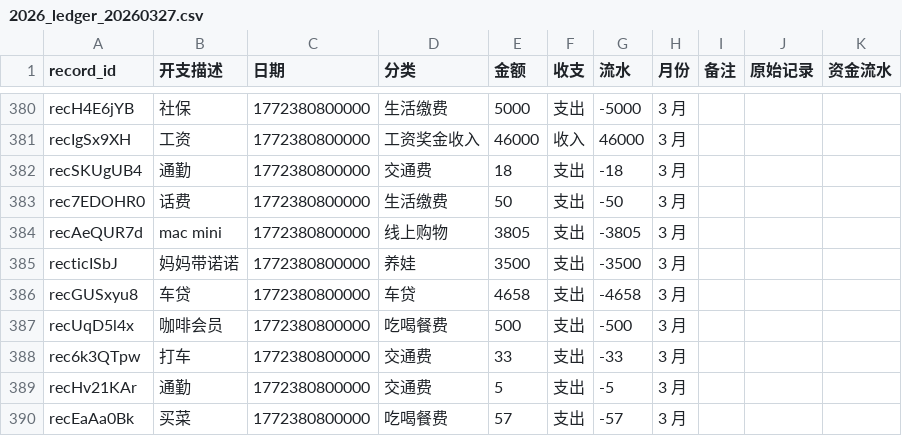
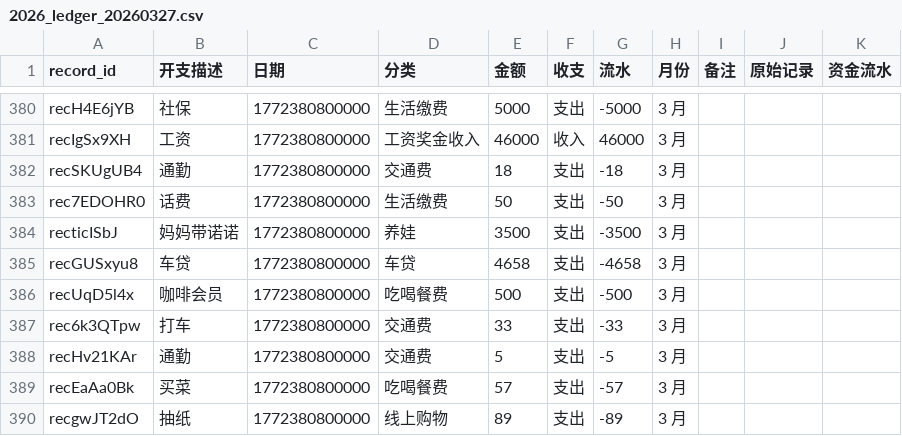
Before and after one commit to LeiLei0008/claude-workspace-journal, a CSV file: feishu-data/2026_ledger_20260327.csv, drawn as a sheet; only a part is shown, gaps mark what is left out; the shorter side is filled out with more unchanged rows; the diff names each change by its address in the sheet, - before the commit and + after, or states it on an @@ line.

Commit message:
Fix duplicate Mac Mini entry + March monthly report

```diff
--- a/feishu-data/2026_ledger_20260327.csv
+++ b/feishu-data/2026_ledger_20260327.csv
-row 384: recAeQUR7d | mac mini | 1772380800000 | 线上购物 | 3805 | 支出 | -3805 | 3 月
```
Also changed, not shown: 1 other file.
